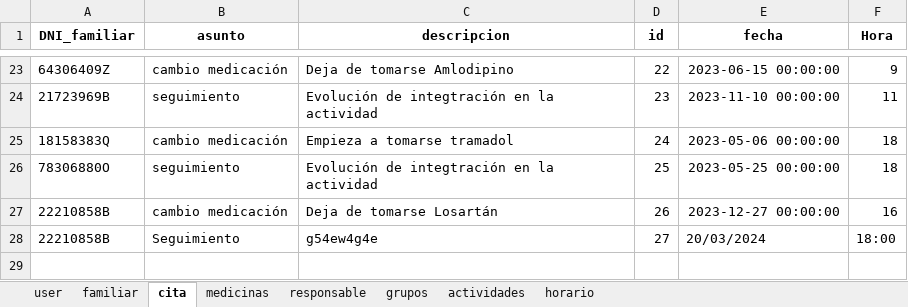
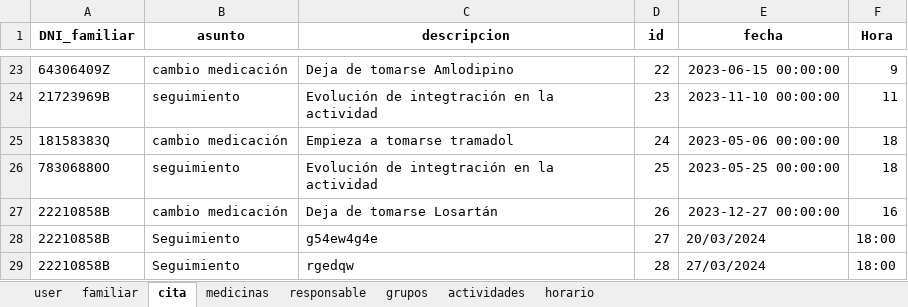
Before and after one commit to closecarefundation/PY-to-APK, an Excel workbook: closecare.xlsx, sheet cita, drawn as a sheet; only a part is shown, gaps mark what is left out; values as stored, in another font and other column widths than the file's, no borders; the diff names each change by its address in the sheet, - before the commit and + after, or states it on an @@ line.

Commit message:
Pedir cita

```diff
--- a/closecare.xlsx (sheet cita)
+++ b/closecare.xlsx (sheet cita)
+row 29: 22210858B | Seguimiento | rgedqw | 28 | 27/03/2024 | 18:00
```
